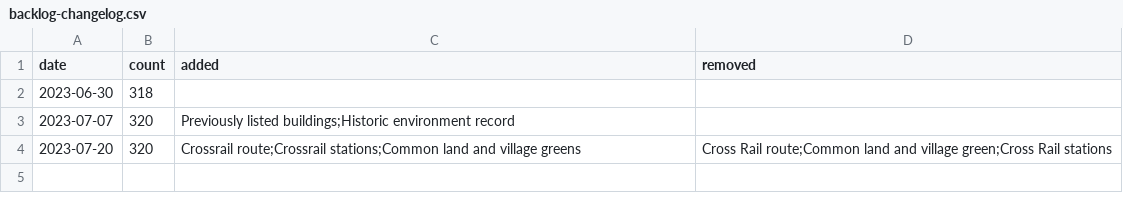
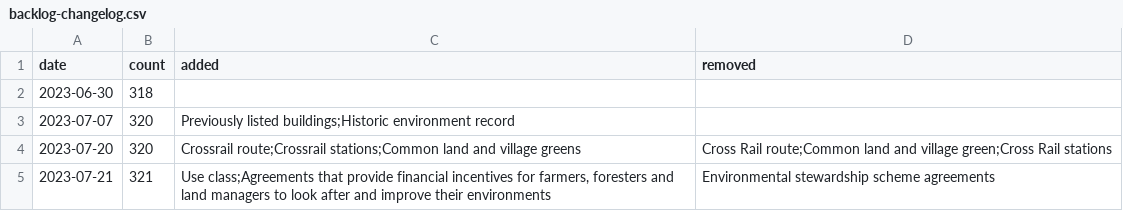
Before and after one commit to digital-land/data-standards-team, a CSV file: _data/backlog-changelog.csv, drawn as a sheet.

```diff
--- a/_data/backlog-changelog.csv
+++ b/_data/backlog-changelog.csv
@@ -4 +4,2 @@ date,count,added,removed
 2023-07-20,320,Crossrail route;Crossrail stations;Common land and village greens,Cross Rail route;Common land and village green;Cross Rail stations
+2023-07-21,321,"Use class;Agreements that provide financial incentives for farmers, foresters and land managers to look after and improve their environments",Environmental stewardship scheme agreements
```
Also changed, not shown: _data/planning-concerns-backlog.csv.
